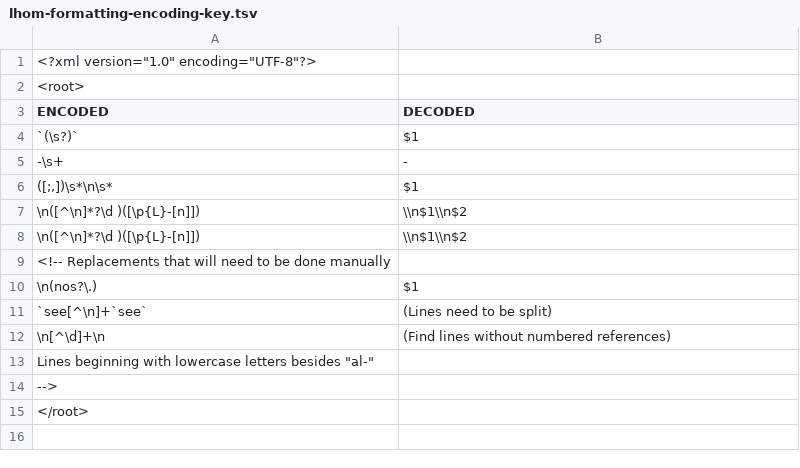
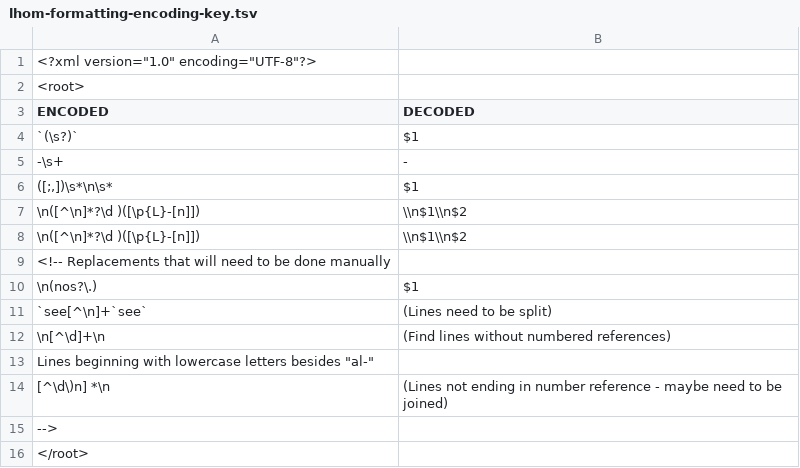
Before and after one commit to usaybia/usaybia-data, a TSV file: data/lhom-formatting-encoding-key.tsv, drawn as a sheet.

Commit message:
comment

```diff
--- a/data/lhom-formatting-encoding-key.tsv
+++ b/data/lhom-formatting-encoding-key.tsv
@@ -13,2 +13,3 @@ ENCODED	DECODED
 Lines beginning with lowercase letters besides "al-"
+[^\d\)n] *\n	(Lines not ending in number reference - maybe need to be joined)
 -->
```
